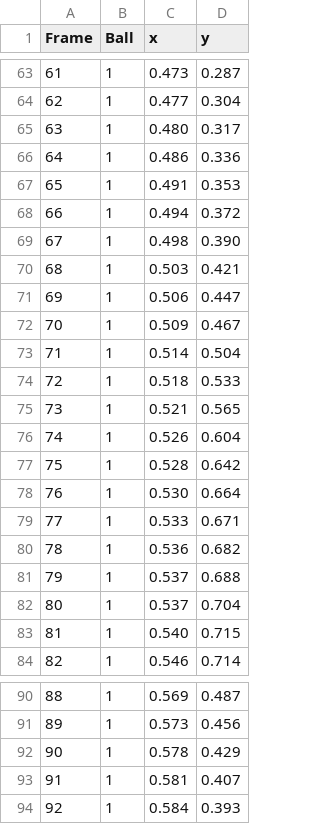
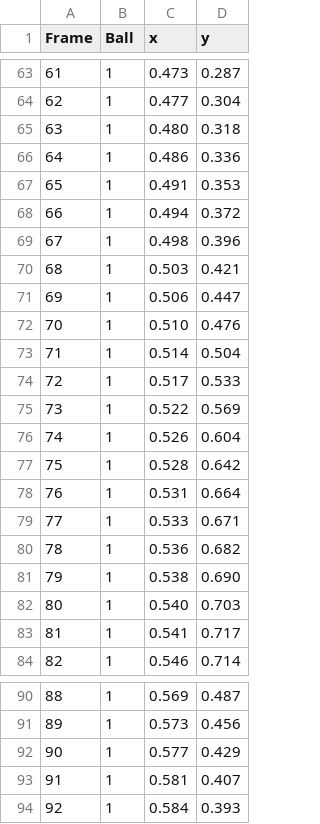
Before and after one commit to VictorUceda/TrackNet-Padel, a CSV file: raw_data/points/clean/PremierRoma_Semis_LGBC_3_41_2.csv, drawn as a sheet; only a part is shown, gaps mark what is left out; the diff covers the shown part only.

```diff
--- a/raw_data/points/clean/PremierRoma_Semis_LGBC_3_41_2.csv
+++ b/raw_data/points/clean/PremierRoma_Semis_LGBC_3_41_2.csv
@@ -64,3 +64,3 @@ Frame,Ball,x,y
 62,1,0.477,0.304
-63,1,0.480,0.317
+63,1,0.480,0.318
 64,1,0.486,0.336
@@ -68,17 +68,17 @@ Frame,Ball,x,y
 66,1,0.494,0.372
-67,1,0.498,0.390
+67,1,0.498,0.396
 68,1,0.503,0.421
 69,1,0.506,0.447
-70,1,0.509,0.467
+70,1,0.510,0.476
 71,1,0.514,0.504
-72,1,0.518,0.533
-73,1,0.521,0.565
+72,1,0.517,0.533
+73,1,0.522,0.569
 74,1,0.526,0.604
 75,1,0.528,0.642
-76,1,0.530,0.664
+76,1,0.531,0.664
 77,1,0.533,0.671
 78,1,0.536,0.682
-79,1,0.537,0.688
-80,1,0.537,0.704
-81,1,0.540,0.715
+79,1,0.538,0.690
+80,1,0.540,0.703
+81,1,0.541,0.717
 82,1,0.546,0.714
@@ -91,3 +91,3 @@ Frame,Ball,x,y
 89,1,0.573,0.456
-90,1,0.578,0.429
+90,1,0.577,0.429
 91,1,0.581,0.407
```
Also changed, not shown: 24 edited cells elsewhere in this file, raw_data/points/clean/PremierRoma_Semis_LGBC_3_41_0.csv, raw_data/points/clean/PremierRoma_Semis_LGBC_3_41_1.csv, 1 other file.
